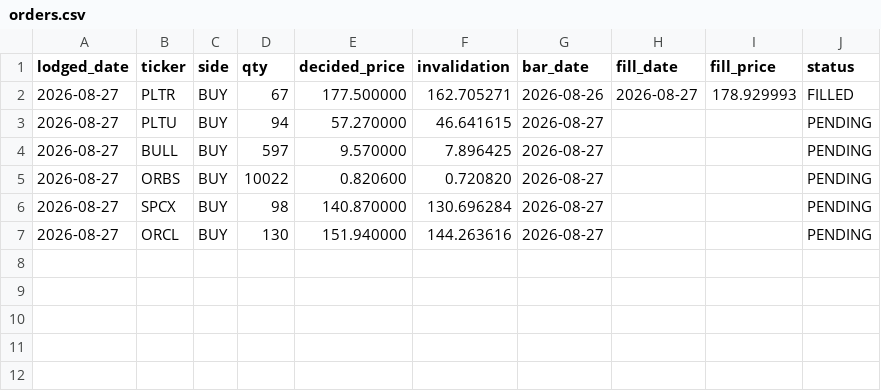
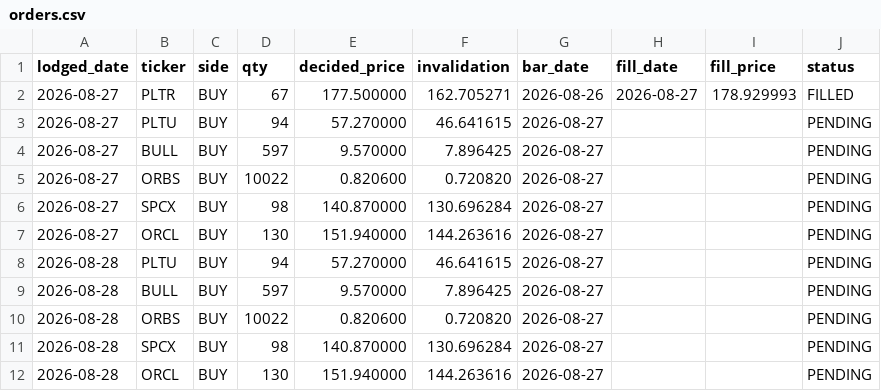
Before and after one commit to cyyaddsg-git/i004-market-bars, a CSV file: data/orders.csv, drawn as a sheet.

```diff
--- a/data/orders.csv
+++ b/data/orders.csv
@@ -7 +7,6 @@ lodged_date,ticker,side,qty,decided_price,invalidation,bar_date,fill_date,fill_p
 2026-08-27,ORCL,BUY,130,151.940000,144.263616,2026-08-27,,,PENDING
+2026-08-28,PLTU,BUY,94,57.270000,46.641615,2026-08-27,,,PENDING
+2026-08-28,BULL,BUY,597,9.570000,7.896425,2026-08-27,,,PENDING
+2026-08-28,ORBS,BUY,10022,0.820600,0.720820,2026-08-27,,,PENDING
+2026-08-28,SPCX,BUY,98,140.870000,130.696284,2026-08-27,,,PENDING
+2026-08-28,ORCL,BUY,130,151.940000,144.263616,2026-08-27,,,PENDING
```
Also changed, not shown: data/predictions.csv, 3 other files.
